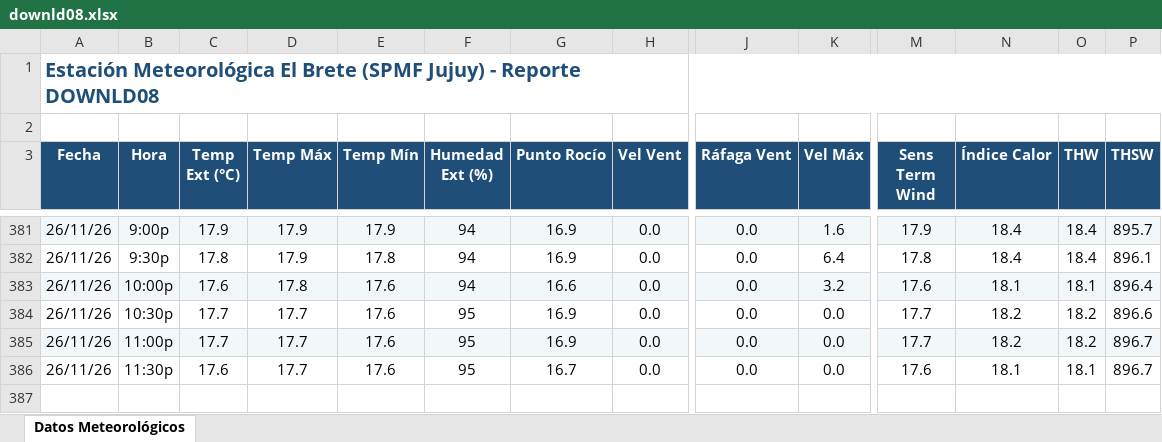
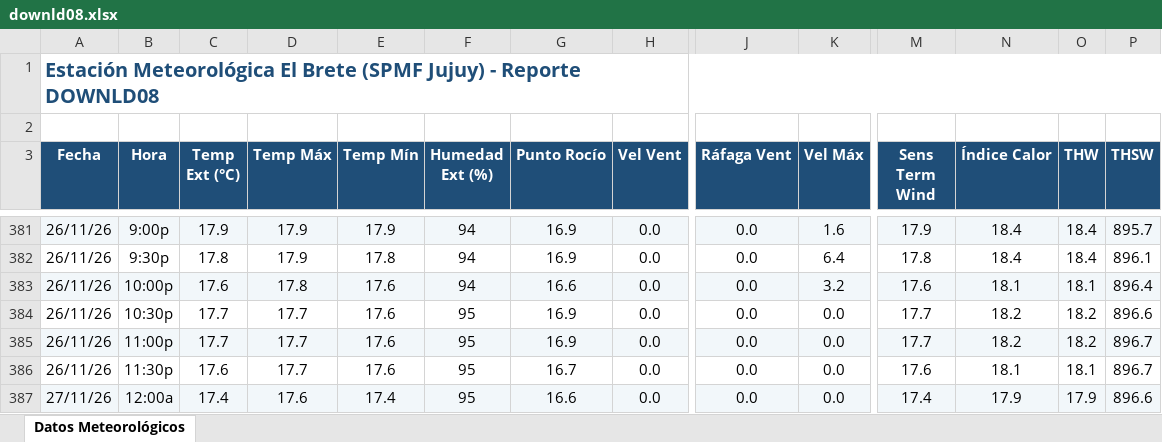
Before and after one commit to intasalta/ema_elbrete, an Excel workbook: downld08.xlsx, sheet Datos Meteorológicos, drawn as a sheet; only a part is shown, gaps mark what is left out; values as stored, in another font and other column widths than the file's, no borders; rows hold the shown columns only; the diff names each change by its address in the sheet, - before the commit and + after, or states it on an @@ line.

```diff
--- a/downld08.xlsx (sheet Datos Meteorológicos)
+++ b/downld08.xlsx (sheet Datos Meteorológicos)
+row 387: 27/11/26 | 12:00a | 17.4 | 17.6 | 17.4 | 95 | 16.6 | 0.0 | 0.0 | 0.0 | 17.4 | 17.9 | 17.9 | 896.6
```
Also changed, not shown: downld02.xlsx, 2 other files.
